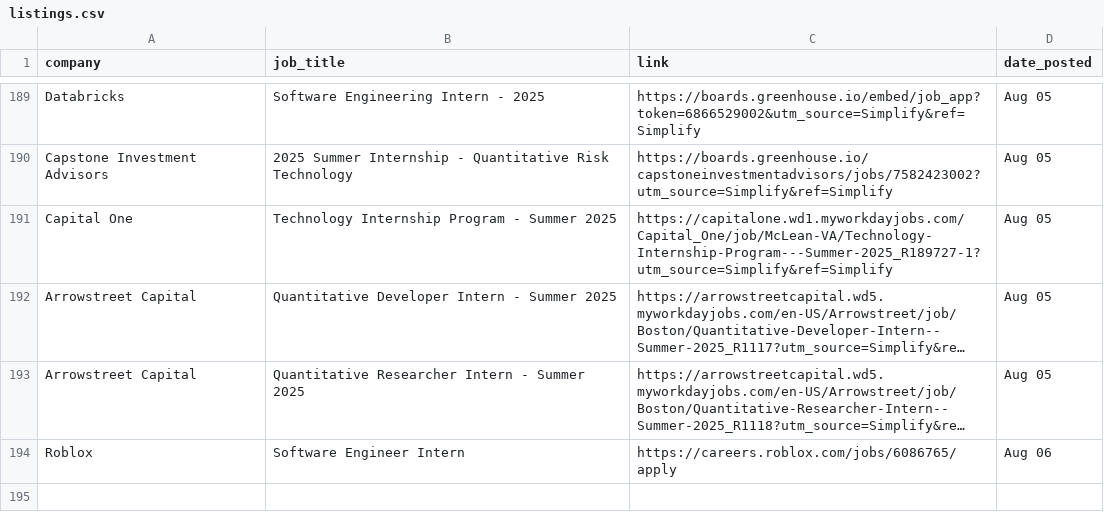
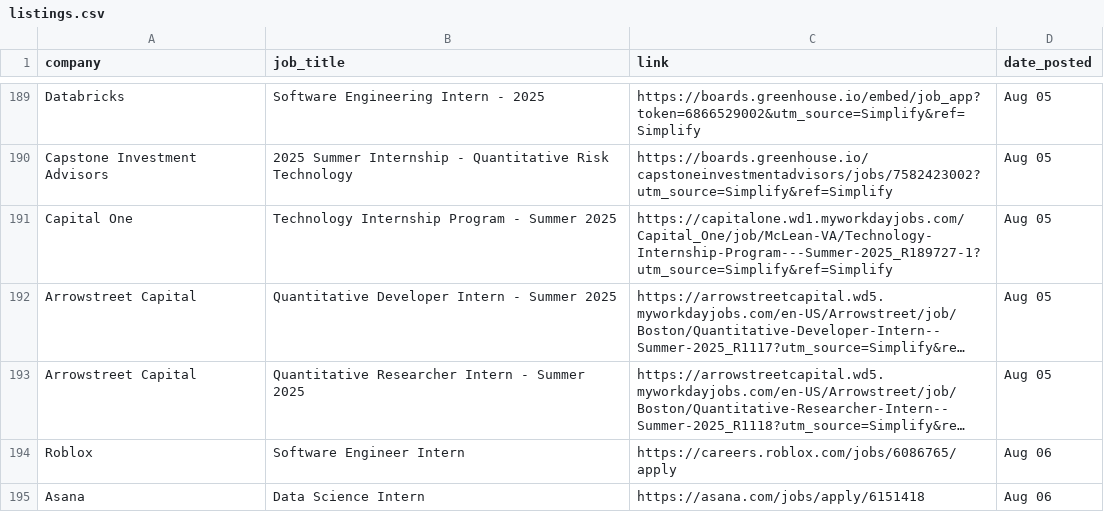
Before and after one commit to dannydxu1/job-monitor, a CSV file: listings.csv, drawn as a sheet; only a part is shown, gaps mark what is left out; long unchanged cells end in …; the diff names each change by its address in the sheet, - before the commit and + after, or states it on an @@ line.

Commit message:
Append new job listings

```diff
--- a/listings.csv
+++ b/listings.csv
+row 195: Asana | Data Science Intern | https://asana.com/jobs/apply/6151418 | Aug 06
```
